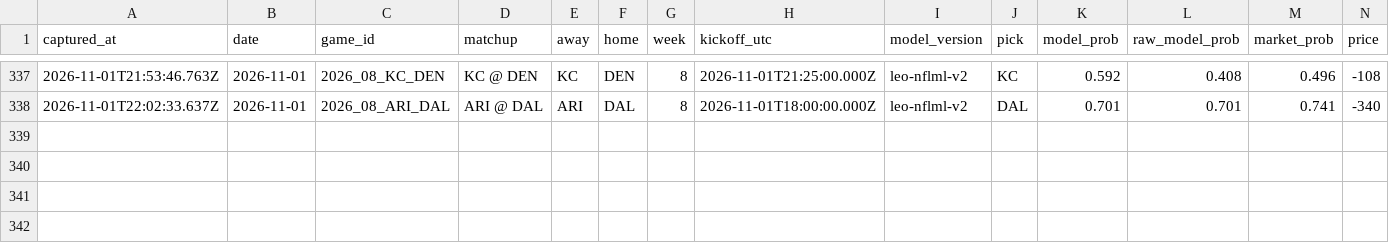
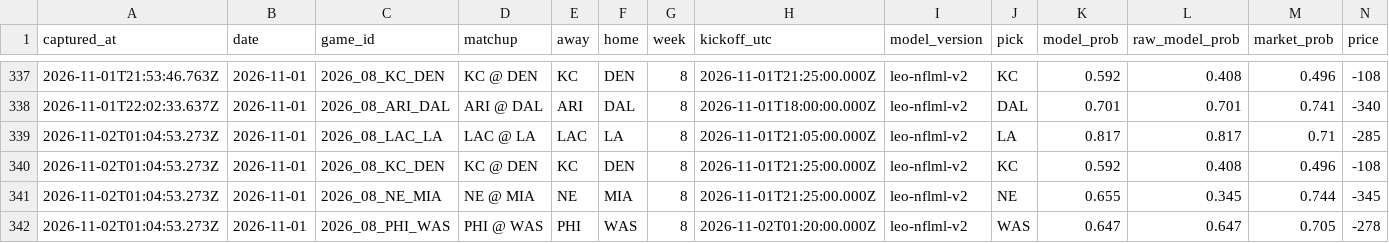
Before and after one commit to flychico/lydiaslab, a CSV file: data/nfl/prediction-history.csv, drawn as a sheet; only a part is shown, gaps mark what is left out; rows hold the shown columns only; the diff names each change by its address in the sheet, - before the commit and + after, or states it on an @@ line.

```diff
--- a/data/nfl/prediction-history.csv
+++ b/data/nfl/prediction-history.csv
+row 339: 2026-11-02T01:04:53.273Z | 2026-11-01 | 2026_08_LAC_LA | LAC @ LA | LAC | LA | 8 | 2026-11-01T21:05:00.000Z | leo-nflml-v2 | LA | 0.817 | 0.817 | 0.71 | -285
+row 340: 2026-11-02T01:04:53.273Z | 2026-11-01 | 2026_08_KC_DEN | KC @ DEN | KC | DEN | 8 | 2026-11-01T21:25:00.000Z | leo-nflml-v2 | KC | 0.592 | 0.408 | 0.496 | -108
+row 341: 2026-11-02T01:04:53.273Z | 2026-11-01 | 2026_08_NE_MIA | NE @ MIA | NE | MIA | 8 | 2026-11-01T21:25:00.000Z | leo-nflml-v2 | NE | 0.655 | 0.345 | 0.744 | -345
+row 342: 2026-11-02T01:04:53.273Z | 2026-11-01 | 2026_08_PHI_WAS | PHI @ WAS | PHI | WAS | 8 | 2026-11-02T01:20:00.000Z | leo-nflml-v2 | WAS | 0.647 | 0.647 | 0.705 | -278
```
Also changed, not shown: 28 other files.
